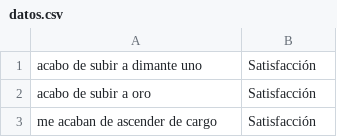
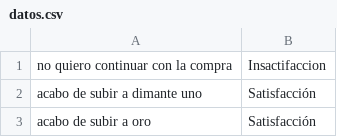
Before and after one commit to serome111/analisisProductos, a CSV file: datos.csv, drawn as a sheet; only a part is shown; the shorter side is filled out with more unchanged rows; the diff covers the shown part only.

```diff
--- a/datos.csv
+++ b/datos.csv
@@ -1 +1,2 @@
+"no quiero continuar con la compra", Insactifaccion
 "acabo de subir a dimante uno",Satisfacción
```
Also changed, not shown: 79 removed rows and 2 edited cells elsewhere in this file, areas.csv, 1 other file.
